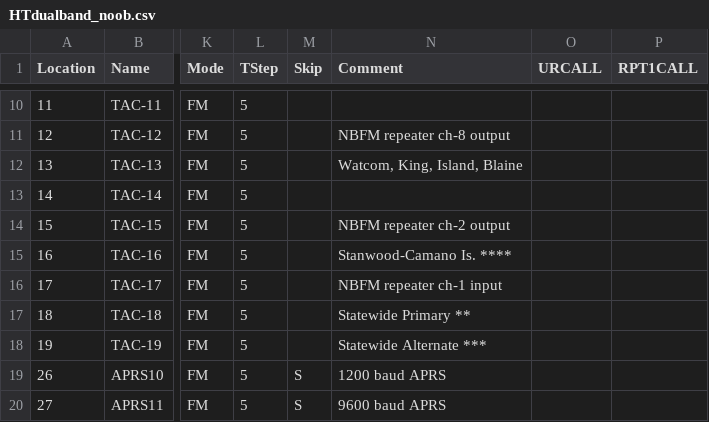
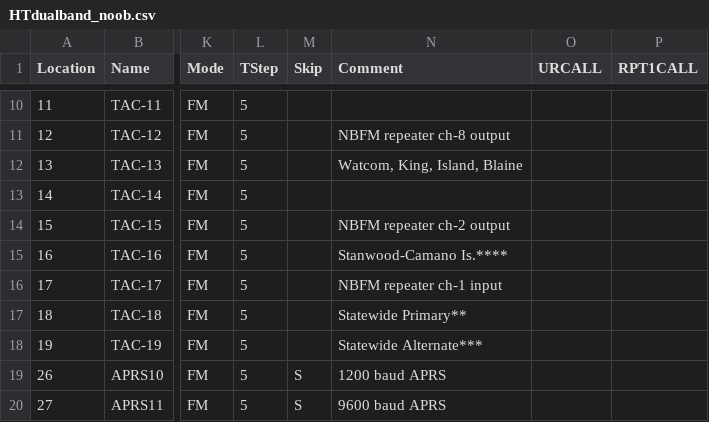
Before and after one commit to bhhoyer/SJACSflist, a CSV file: reffiles/HTdualband_noob.csv, drawn as a sheet; only a part is shown, gaps mark what is left out; the diff names each change by its address in the sheet, - before the commit and + after, or states it on an @@ line.

Commit message:
putting asterisks next to text with no spaces fixes command problem.

```diff
--- a/reffiles/HTdualband_noob.csv
+++ b/reffiles/HTdualband_noob.csv
-N15 (Comment): Stanwood-Camano Is. ****
+N15 (Comment): Stanwood-Camano Is.****
-N17 (Comment): Statewide Primary **
+N17 (Comment): Statewide Primary**
-N18 (Comment): Statewide Alternate ***
+N18 (Comment): Statewide Alternate***
```
